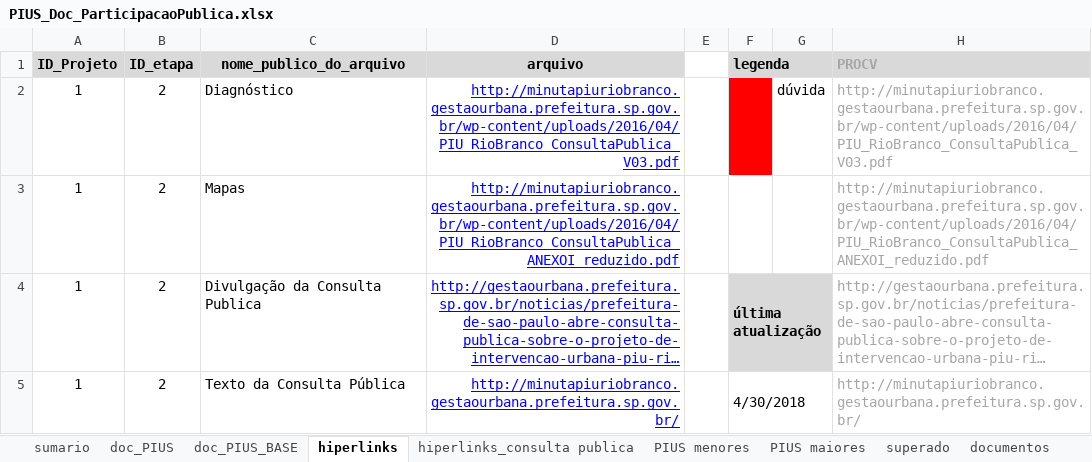
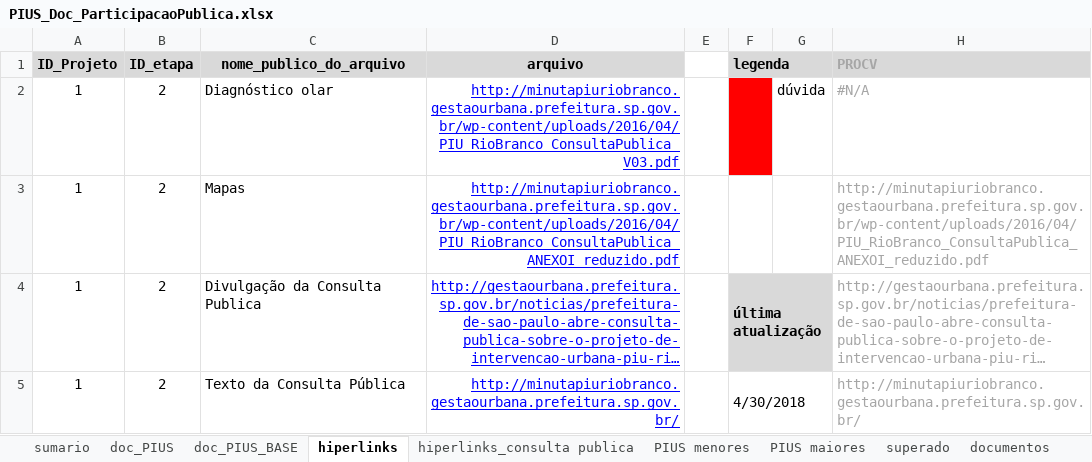
Before and after one commit to SPURB/piu-monitoramento, an Excel workbook: PIUS_Doc_ParticipacaoPublica.xlsx, sheet hiperlinks, drawn as a sheet; only a part is shown; long unchanged cells end in …; values as stored, in another font and other column widths than the file's, no borders; conditional formats not drawn; the diff names each change by its address in the sheet, - before the commit and + after, or states it on an @@ line.

```diff
--- a/PIUS_Doc_ParticipacaoPublica.xlsx (sheet hiperlinks)
+++ b/PIUS_Doc_ParticipacaoPublica.xlsx (sheet hiperlinks)
-C2 (nome_publico_do_arquivo): Diagnóstico
+C2 (nome_publico_do_arquivo): Diagnóstico olar
-H2 (PROCV): http://minutapiuriobranco.gestaourbana.prefeitura.sp.gov.br/wp-content/uploads/2016/04/PIU_RioBranco_ConsultaPublica_V03.pdf
+H2 (PROCV): #N/A
```
Also changed, not shown: 11 other files.
